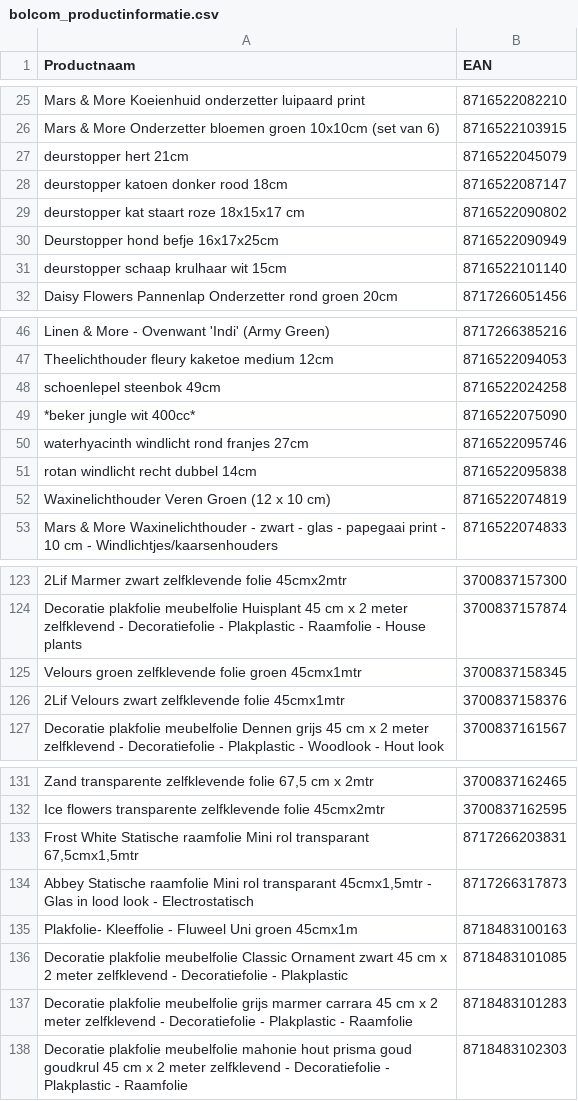
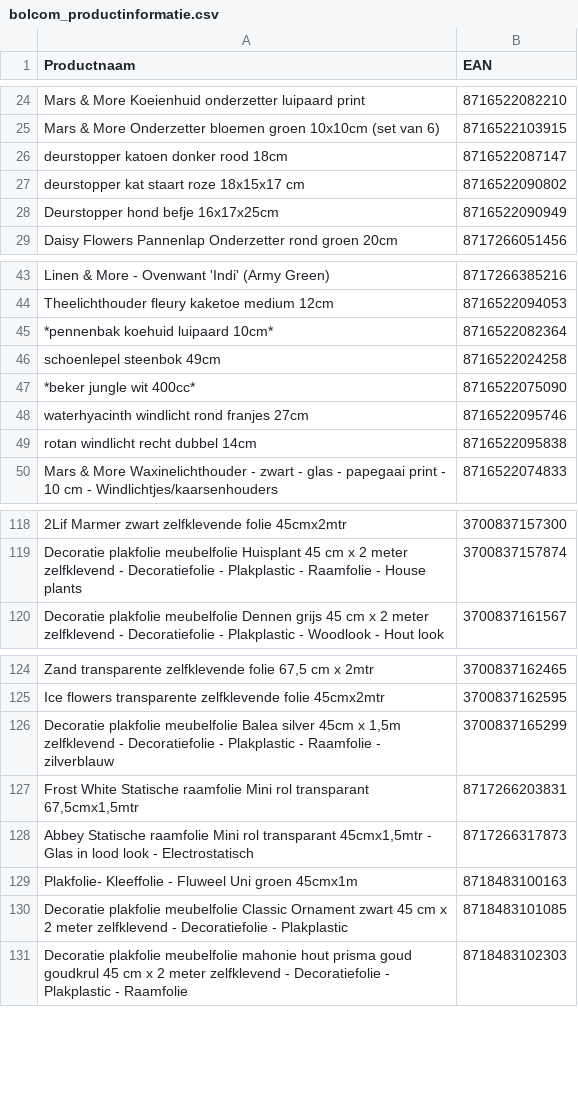
Before and after one commit to peterhoman/bol-repricing, a CSV file: bolcom_productinformatie.csv, drawn as a sheet; only a part is shown, gaps mark what is left out; removed rows and columns are numbered as before the commit, all else as after; the diff covers the shown part only; the diff names each change by its address in the sheet, - before the commit and + after, or states it on an @@ line.

Commit message:
Add files via upload

```diff
--- a/bolcom_productinformatie.csv
+++ b/bolcom_productinformatie.csv
-row 27: deurstopper hert 21cm | 8716522045079
-row 31: deurstopper schaap krulhaar wit 15cm | 8716522101140
+row 45: *pennenbak koehuid luipaard 10cm* | 8716522082364
-row 52: Waxinelichthouder Veren Groen (12 x 10 cm) | 8716522074819
-row 125: Velours groen zelfklevende folie groen 45cmx1mtr | 3700837158345
-row 126: 2Lif Velours zwart zelfklevende folie 45cmx1mtr | 3700837158376
+row 126: Decoratie plakfolie meubelfolie Balea silver 45cm x 1,5m zelfklevend - Decoratiefolie - Plakplastic - Raamfolie - zilverblauw | 3700837165299
-row 137: Decoratie plakfolie meubelfolie grijs marmer carrara 45 cm x 2 meter zelfklevend - Decoratiefolie - Plakplastic - Raamfolie | 8718483101283
```
Also changed, not shown: 1 added row and 6 removed rows elsewhere in this file.
